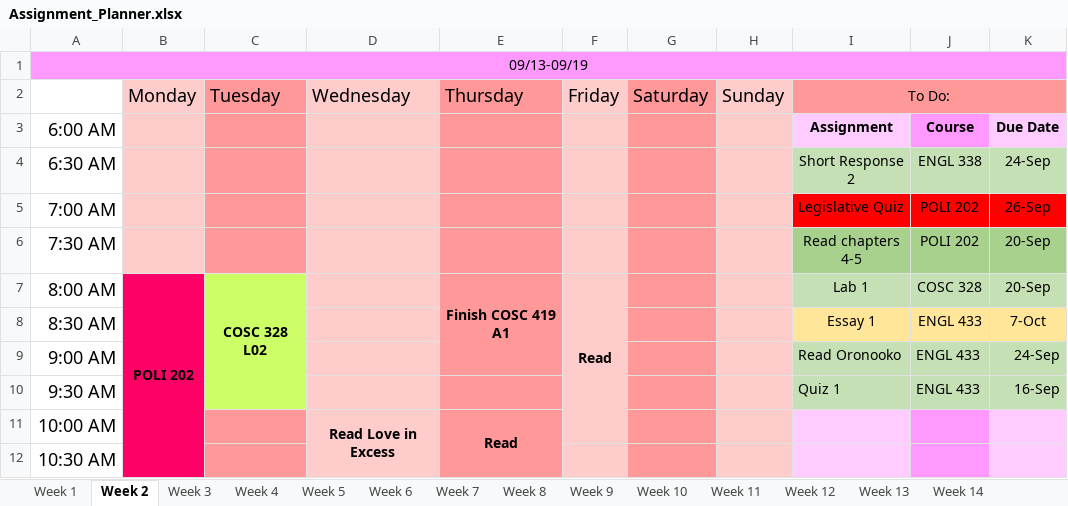
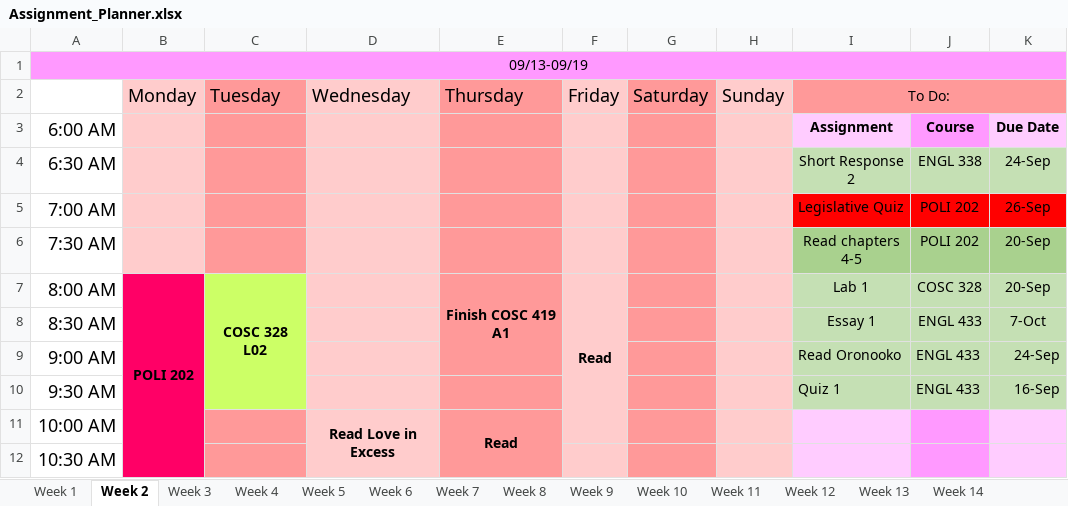
Before and after one commit to hashslingingslasher-wb/UBCO_21-22, an Excel workbook: term_1/Assignment_Planner.xlsx, sheet Week 2, drawn as a sheet; only a part is shown; values as stored, in another font and other column widths than the file's, no borders; the diff names each change by its address in the sheet, - before the commit and + after, or states it on an @@ line.

```diff
--- a/term_1/Assignment_Planner.xlsx (sheet Week 2)
+++ b/term_1/Assignment_Planner.xlsx (sheet Week 2)
-I8:K8 fill: #FFE699
+I8:K8 fill: #C5E0B4
```
Also changed, not shown: sheet Week 6, sheet Week 4, sheet Week 7, sheet Week 5, 8 other files.
